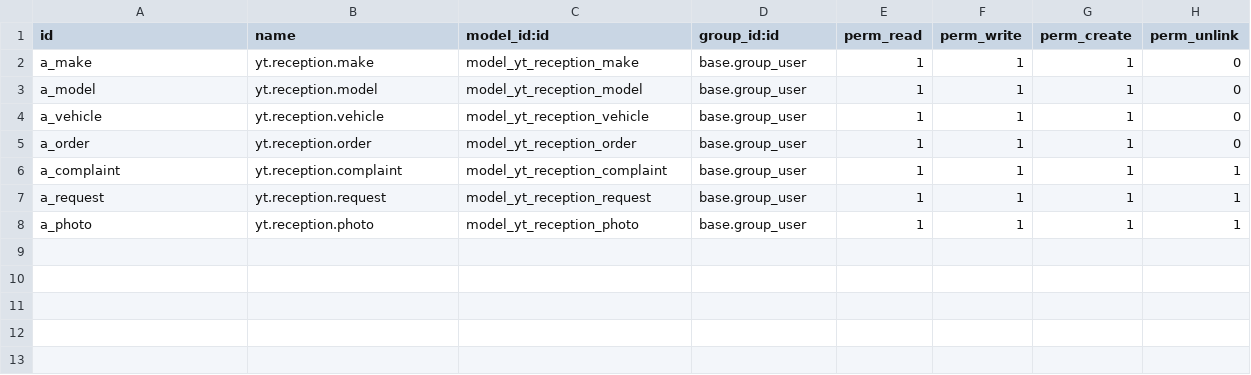
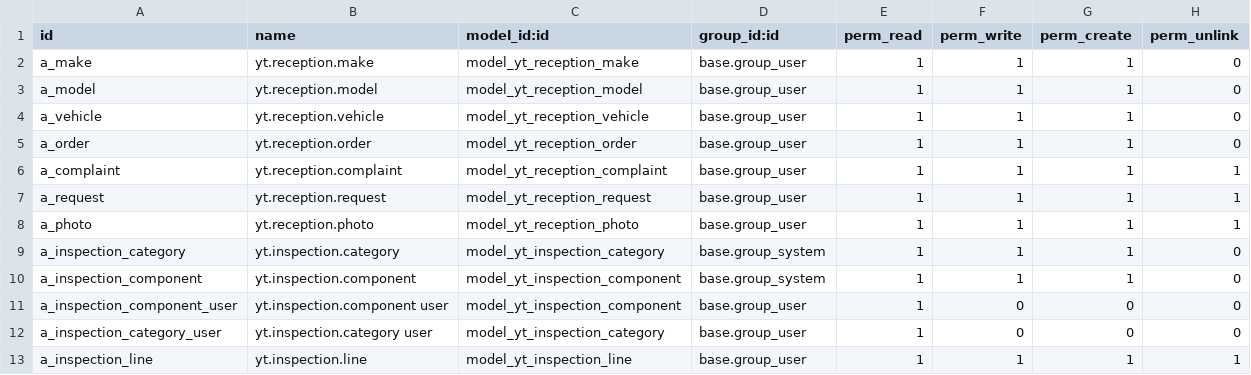
Before and after one commit to yousentech/yousentech_car_maintain, a CSV file: security/ir.model.access.csv, drawn as a sheet.

Commit message:
feat(v4): dynamic inspection catalog, native inspection cards and server validations

```diff
--- a/security/ir.model.access.csv
+++ b/security/ir.model.access.csv
@@ -8 +8,6 @@ a_request,yt.reception.request,model_yt_reception_request,base.group_user,1,1,1,
 a_photo,yt.reception.photo,model_yt_reception_photo,base.group_user,1,1,1,1
+a_inspection_category,yt.inspection.category,model_yt_inspection_category,base.group_system,1,1,1,0
+a_inspection_component,yt.inspection.component,model_yt_inspection_component,base.group_system,1,1,1,0
+a_inspection_component_user,yt.inspection.component user,model_yt_inspection_component,base.group_user,1,0,0,0
+a_inspection_category_user,yt.inspection.category user,model_yt_inspection_category,base.group_user,1,0,0,0
+a_inspection_line,yt.inspection.line,model_yt_inspection_line,base.group_user,1,1,1,1
```
Also changed, not shown: 5 other files.
